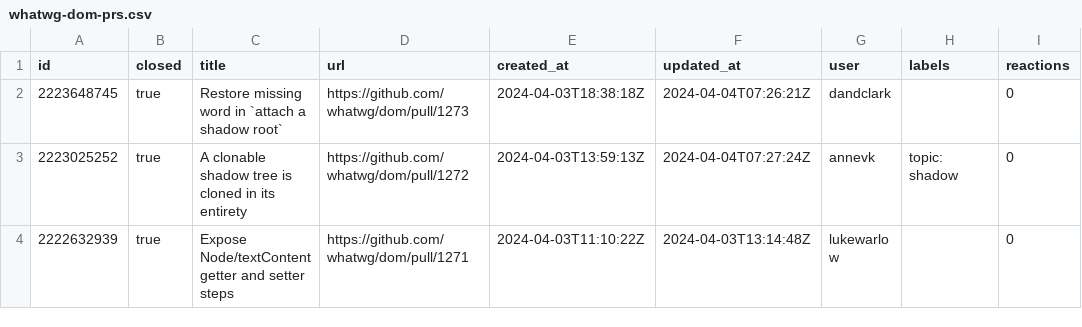
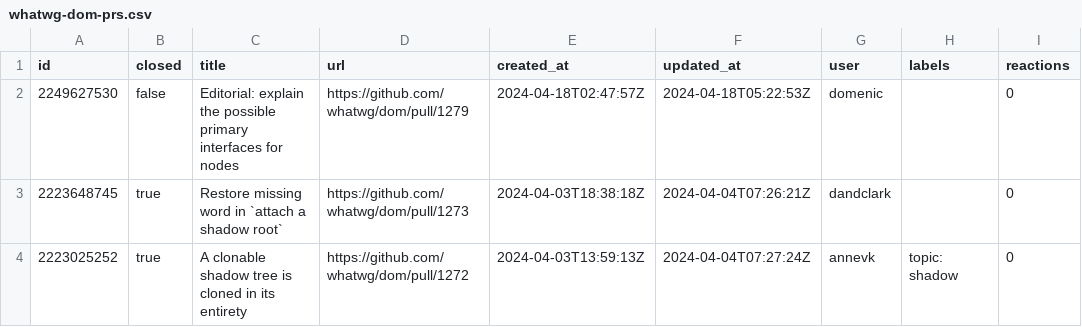
Before and after one commit to hsinyi/compat-utils, a CSV file: output/whatwg-dom-prs.csv, drawn as a sheet; only a part is shown; the shorter side is filled out with more unchanged rows.

```diff
--- a/output/whatwg-dom-prs.csv
+++ b/output/whatwg-dom-prs.csv
@@ -1,2 +1,3 @@
 id,closed,title,url,created_at,updated_at,user,labels,reactions
+2249627530,false,Editorial: explain the possible primary interfaces for nodes,https://github.com/whatwg/dom/pull/1279,2024-04-18T02:47:57Z,2024-04-18T05:22:53Z,domenic,,0
 2223648745,true,Restore missing word in `attach a shadow root`,https://github.com/whatwg/dom/pull/1273,2024-04-03T18:38:18Z,2024-04-04T07:26:21Z,dandclark,,0
```
Also changed, not shown: output/all-comments.csv, output/whatwg-dom.csv, 9 other files.
